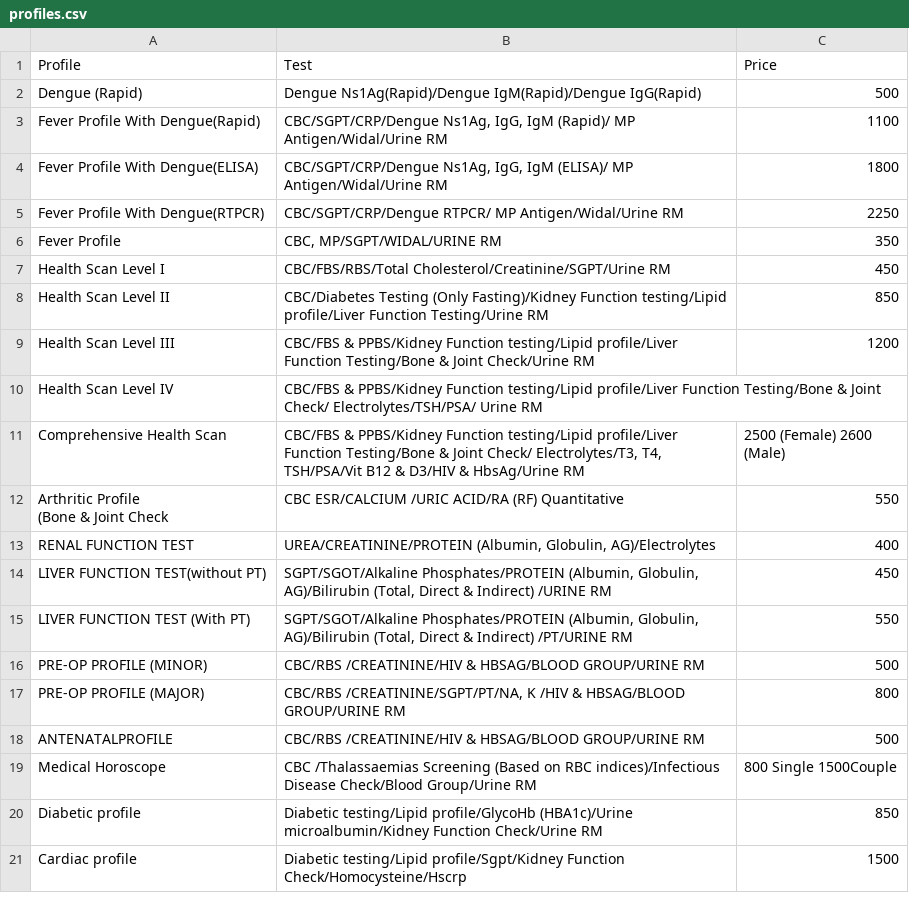
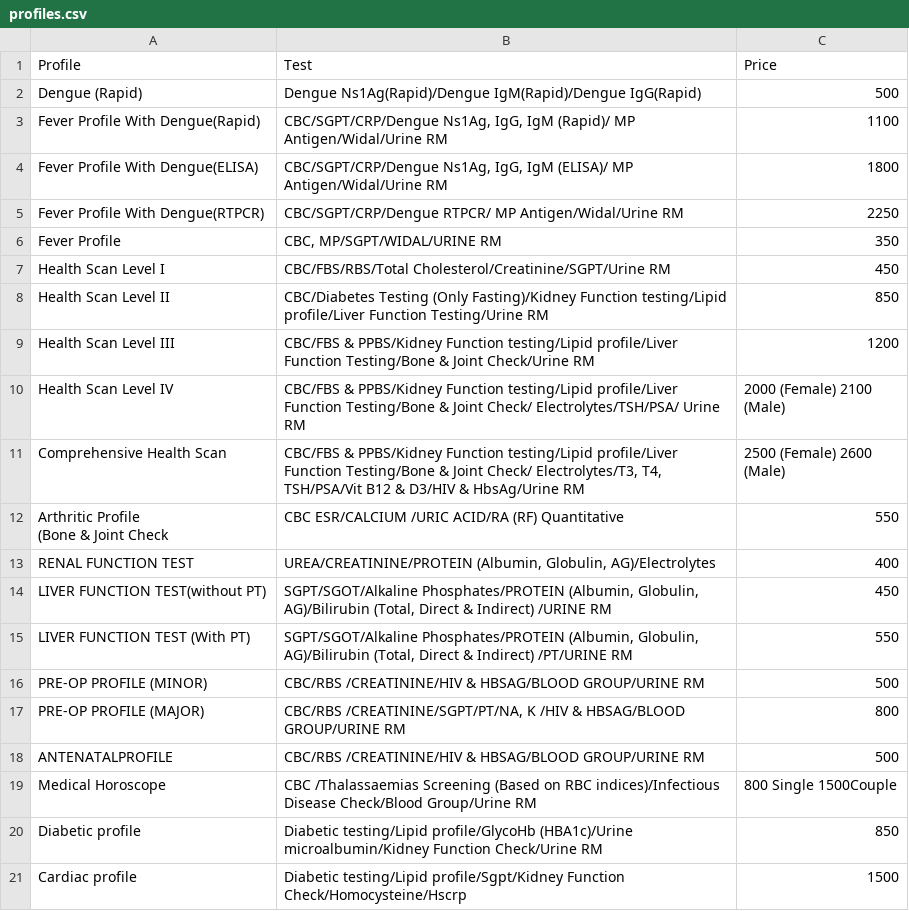
Before and after one commit to bijupat/softlab, a CSV file: profiles.csv, drawn as a sheet.

Commit message:
changes hs 4 price and aboutus ecg

```diff
--- a/profiles.csv
+++ b/profiles.csv
@@ -9,4 +9,6 @@ Health Scan Level II,CBC/Diabetes Testing (Only Fasting)/Kidney Function testing
 Health Scan Level III,CBC/FBS & PPBS/Kidney Function testing/Lipid profile/Liver Function Testing/Bone & Joint Check/Urine RM,1200
-Health Scan Level IV,"CBC/FBS & PPBS/Kidney Function testing/Lipid profile/Liver Function Testing/Bone & Joint Check/ Electrolytes/TSH/PSA/ Urine RM
-",
+Health Scan Level IV,"CBC/FBS & PPBS/Kidney Function testing/Lipid profile/Liver Function Testing/Bone & Joint Check/ Electrolytes/TSH/PSA/ Urine RM
+","2000 (Female) 2100
+(Male)
+"
 Comprehensive Health Scan,"CBC/FBS & PPBS/Kidney Function testing/Lipid profile/Liver Function Testing/Bone & Joint Check/ Electrolytes/T3, T4, TSH/PSA/Vit B12 & D3/HIV & HbsAg/Urine RM
```
Also changed, not shown: 1 other file.
